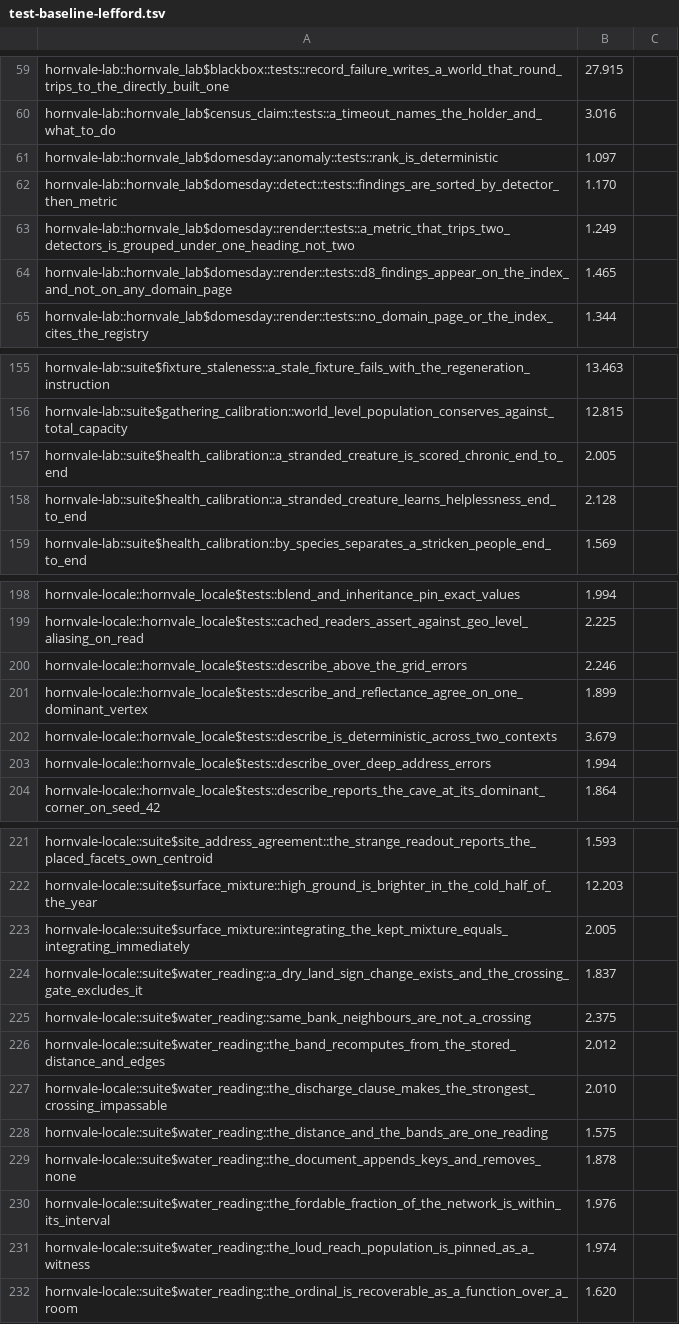
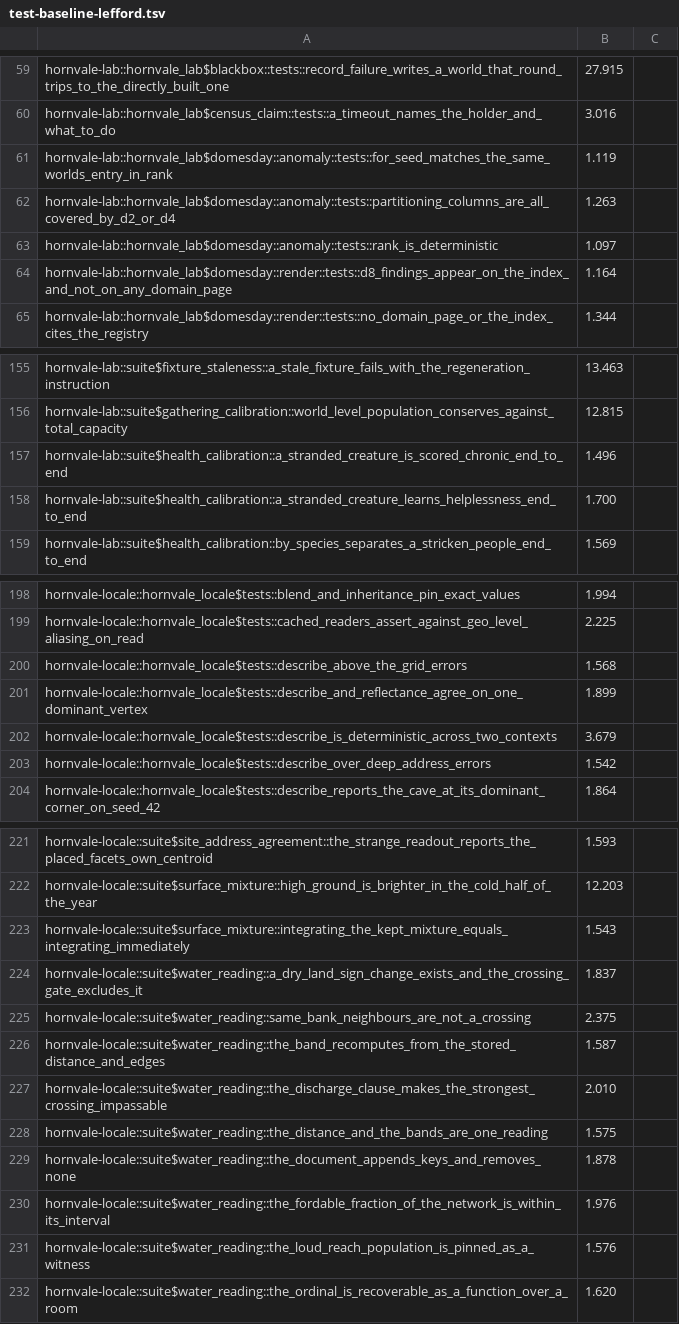
Before and after one commit to hornvale/hornvale, a TSV file: docs/timings/test-baseline-lefford.tsv, drawn as a sheet; only a part is shown, gaps mark what is left out; the diff covers the shown part only.

```diff
--- a/docs/timings/test-baseline-lefford.tsv
+++ b/docs/timings/test-baseline-lefford.tsv
@@ -60,6 +60,6 @@ hornvale-lab::hornvale_lab$blackbox::tests::record_failure_writes_a_world_that_r
 hornvale-lab::hornvale_lab$census_claim::tests::a_timeout_names_the_holder_and_what_to_do	3.016
+hornvale-lab::hornvale_lab$domesday::anomaly::tests::for_seed_matches_the_same_worlds_entry_in_rank	1.119
+hornvale-lab::hornvale_lab$domesday::anomaly::tests::partitioning_columns_are_all_covered_by_d2_or_d4	1.263
 hornvale-lab::hornvale_lab$domesday::anomaly::tests::rank_is_deterministic	1.097
-hornvale-lab::hornvale_lab$domesday::detect::tests::findings_are_sorted_by_detector_then_metric	1.170
-hornvale-lab::hornvale_lab$domesday::render::tests::a_metric_that_trips_two_detectors_is_grouped_under_one_heading_not_two	1.249
-hornvale-lab::hornvale_lab$domesday::render::tests::d8_findings_appear_on_the_index_and_not_on_any_domain_page	1.465
+hornvale-lab::hornvale_lab$domesday::render::tests::d8_findings_appear_on_the_index_and_not_on_any_domain_page	1.164
 hornvale-lab::hornvale_lab$domesday::render::tests::no_domain_page_or_the_index_cites_the_registry	1.344
@@ -156,4 +156,4 @@ hornvale-lab::suite$fixture_staleness::a_stale_fixture_fails_with_the_regenerati
 hornvale-lab::suite$gathering_calibration::world_level_population_conserves_against_total_capacity	12.815
-hornvale-lab::suite$health_calibration::a_stranded_creature_is_scored_chronic_end_to_end	2.005
-hornvale-lab::suite$health_calibration::a_stranded_creature_learns_helplessness_end_to_end	2.128
+hornvale-lab::suite$health_calibration::a_stranded_creature_is_scored_chronic_end_to_end	1.496
+hornvale-lab::suite$health_calibration::a_stranded_creature_learns_helplessness_end_to_end	1.700
 hornvale-lab::suite$health_calibration::by_species_separates_a_stricken_people_end_to_end	1.569
@@ -199,6 +199,6 @@ hornvale-locale::hornvale_locale$tests::blend_and_inheritance_pin_exact_values	1
 hornvale-locale::hornvale_locale$tests::cached_readers_assert_against_geo_level_aliasing_on_read	2.225
-hornvale-locale::hornvale_locale$tests::describe_above_the_grid_errors	2.246
+hornvale-locale::hornvale_locale$tests::describe_above_the_grid_errors	1.568
 hornvale-locale::hornvale_locale$tests::describe_and_reflectance_agree_on_one_dominant_vertex	1.899
 hornvale-locale::hornvale_locale$tests::describe_is_deterministic_across_two_contexts	3.679
-hornvale-locale::hornvale_locale$tests::describe_over_deep_address_errors	1.994
+hornvale-locale::hornvale_locale$tests::describe_over_deep_address_errors	1.542
 hornvale-locale::hornvale_locale$tests::describe_reports_the_cave_at_its_dominant_corner_on_seed_42	1.864
@@ -222,6 +222,6 @@ hornvale-locale::suite$site_address_agreement::the_strange_readout_reports_the_p
 hornvale-locale::suite$surface_mixture::high_ground_is_brighter_in_the_cold_half_of_the_year	12.203
-hornvale-locale::suite$surface_mixture::integrating_the_kept_mixture_equals_integrating_immediately	2.005
+hornvale-locale::suite$surface_mixture::integrating_the_kept_mixture_equals_integrating_immediately	1.543
 hornvale-locale::suite$water_reading::a_dry_land_sign_change_exists_and_the_crossing_gate_excludes_it	1.837
 hornvale-locale::suite$water_reading::same_bank_neighbours_are_not_a_crossing	2.375
-hornvale-locale::suite$water_reading::the_band_recomputes_from_the_stored_distance_and_edges	2.012
+hornvale-locale::suite$water_reading::the_band_recomputes_from_the_stored_distance_and_edges	1.587
 hornvale-locale::suite$water_reading::the_discharge_clause_makes_the_strongest_crossing_impassable	2.010
@@ -230,3 +230,3 @@ hornvale-locale::suite$water_reading::the_document_appends_keys_and_removes_none
 hornvale-locale::suite$water_reading::the_fordable_fraction_of_the_network_is_within_its_interval	1.976
-hornvale-locale::suite$water_reading::the_loud_reach_population_is_pinned_as_a_witness	1.974
+hornvale-locale::suite$water_reading::the_loud_reach_population_is_pinned_as_a_witness	1.576
 hornvale-locale::suite$water_reading::the_ordinal_is_recoverable_as_a_function_over_a_room	1.620
```
Also changed, not shown: 8 edited cells elsewhere in this file, docs/timings/subfloor-roster.tsv, 1 other file.
